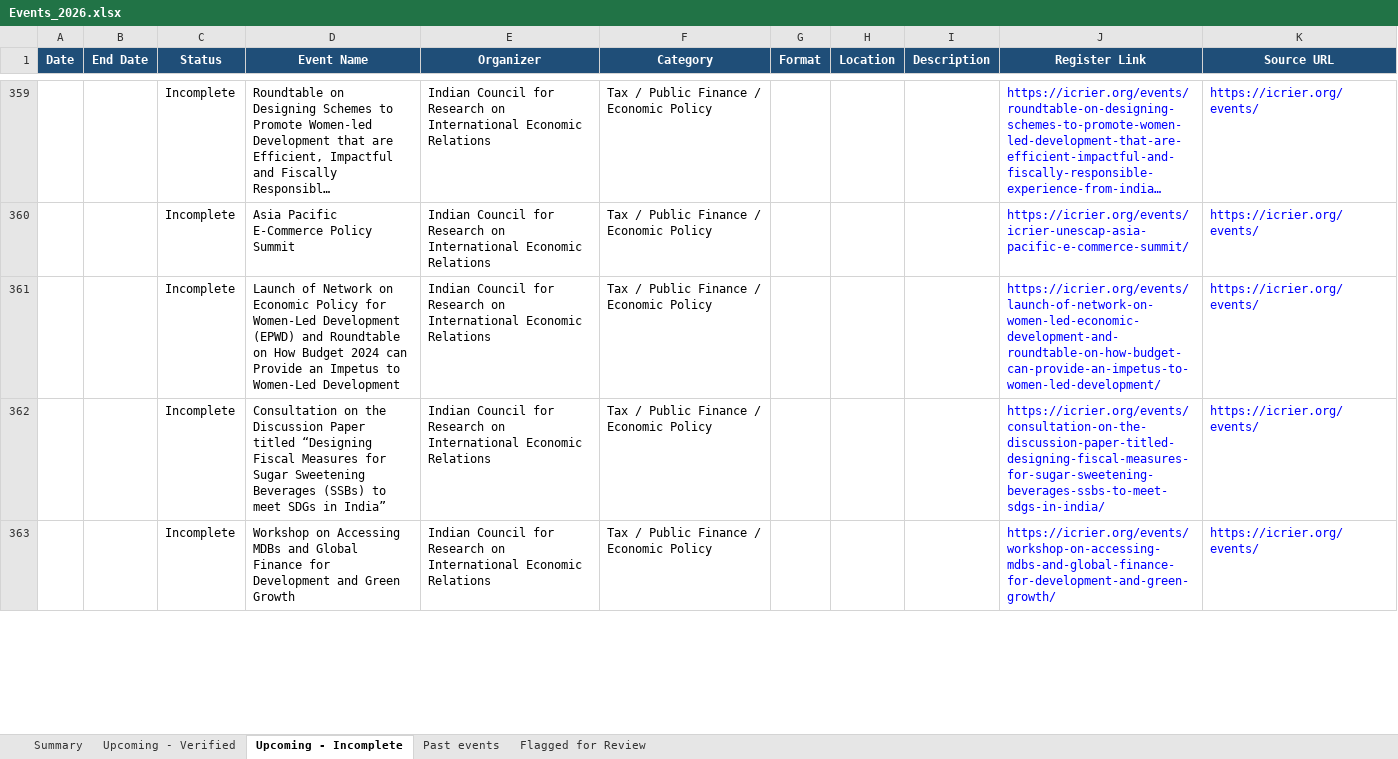
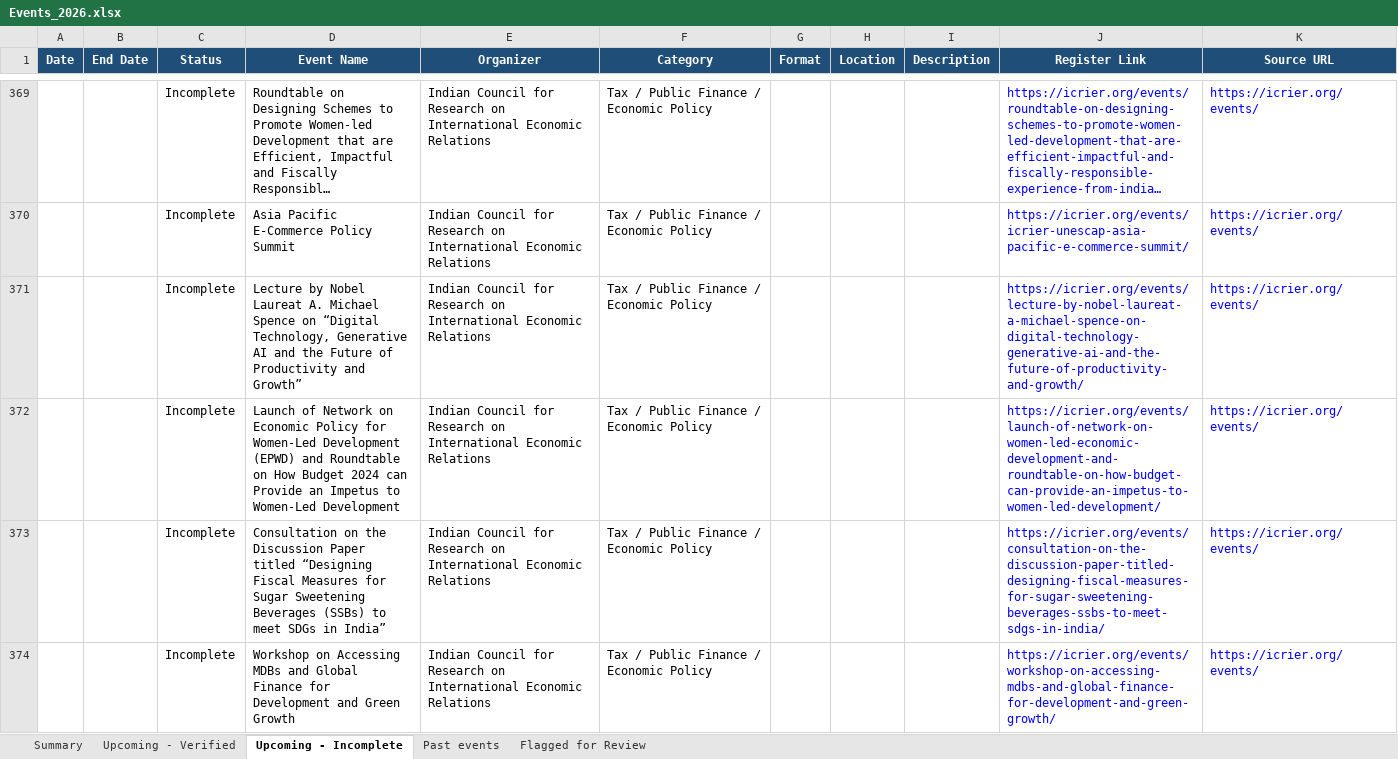
Before and after one commit to marketing-m2k/Expertly_events, an Excel workbook: output/Events_2026.xlsx, sheet Upcoming - Incomplete, drawn as a sheet; only a part is shown, gaps mark what is left out; long unchanged cells end in …; values as stored, in another font and other column widths than the file's, no borders; table styles not drawn; the diff covers the shown part only; the diff names each change by its address in the sheet, - before the commit and + after, or states it on an @@ line.

```diff
--- a/output/Events_2026.xlsx (sheet Upcoming - Incomplete)
+++ b/output/Events_2026.xlsx (sheet Upcoming - Incomplete)
+row 371:  |  | Incomplete | Lecture by Nobel Laureat A. Michael Spence on “Digital Technology, Generative AI and the Future of Productivity and Growth” | Indian Council for Research on International Economic Relations | Tax / Public Finance / Economic Policy |  |  |  | https://icrier.org/events/lecture-by-nobel-laureat-a-michael-spence-on-digital-technology-generative-ai-and-the-future-of-productivity-and-growth/ | https://icrier.org/events/
```
Also changed, not shown: 21 added rows, 11 removed rows, 6 moved rows and 5 edited cells elsewhere in this sheet, sheet Flagged for Review, sheet Past events, sheet Upcoming - Verified, sheet Summary, output/Events_USA_2026.xlsx, output/Master.xlsx, 2 other files.
